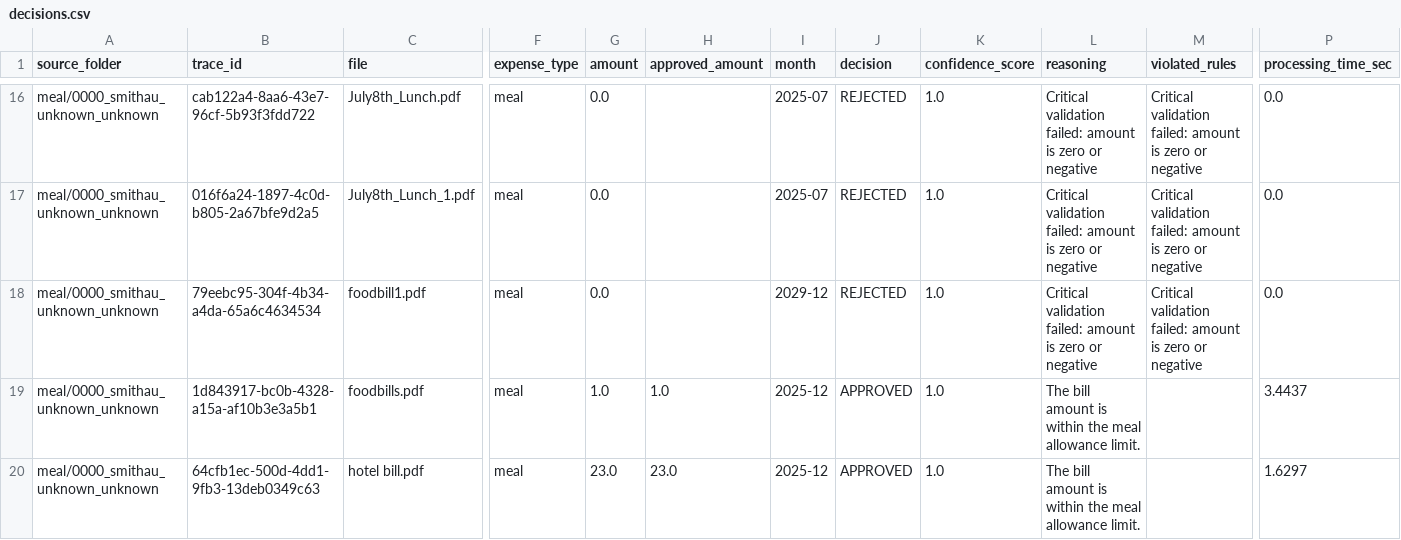
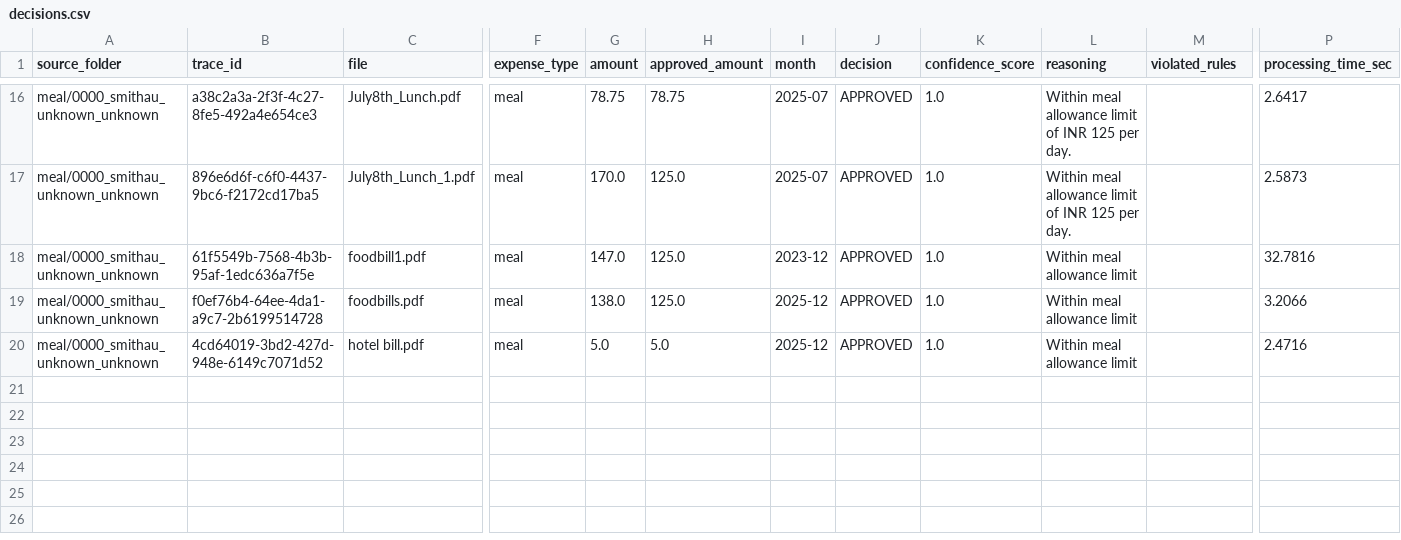
Before and after one commit to kartikgoel88/bill_processing_pipeline, a CSV file: test_output/decisions.csv, drawn as a sheet; only a part is shown, gaps mark what is left out; removed rows and columns are numbered as before the commit, all else as after; rows hold the shown columns only; the diff covers the shown part only; the diff names each change by its address in the sheet, - before the commit and + after, or states it on an @@ line.

```diff
--- a/test_output/decisions.csv
+++ b/test_output/decisions.csv
-B16 (trace_id): cab122a4-8aa6-43e7-96cf-5b93f3fdd722
+B16 (trace_id): a38c2a3a-2f3f-4c27-8fe5-492a4e654ce3
-G16 (amount): 0.0
+G16 (amount): 78.75
-H16 (approved_amount): (empty)
+H16 (approved_amount): 78.75
-J16:J17 (decision): REJECTED
+J16:J17 (decision): APPROVED
-L16:L17 (reasoning): Critical validation failed: amount is zero or negative
+L16:L17 (reasoning): Within meal allowance limit of INR 125 per day.
-M16:M17 (violated_rules): Critical validation failed: amount is zero or negative
+M16:M17 (violated_rules): (empty)
-P16 (processing_time_sec): 0.0
+P16 (processing_time_sec): 2.6417
-B17 (trace_id): 016f6a24-1897-4c0d-b805-2a67bfe9d2a5
+B17 (trace_id): 896e6d6f-c6f0-4437-9bc6-f2172cd17ba5
-G17 (amount): 0.0
+G17 (amount): 170.0
-H17 (approved_amount): (empty)
+H17 (approved_amount): 125.0
-P17 (processing_time_sec): 0.0
+P17 (processing_time_sec): 2.5873
-row 18: meal/0000_smithau_unknown_unknown | 79eebc95-304f-4b34-a4da-65a6c4634534 | foodbill1.pdf | meal | 0.0 |  | 2029-12 | REJECTED | 1.0 | Critical validation failed: amount is zero or negative | Critical validation failed: amount is zero or negative | 0.0
+row 18: meal/0000_smithau_unknown_unknown | 61f5549b-7568-4b3b-95af-1edc636a7f5e | foodbill1.pdf | meal | 147.0 | 125.0 | 2023-12 | APPROVED | 1.0 | Within meal allowance limit |  | 32.7816
-B19 (trace_id): 1d843917-bc0b-4328-a15a-af10b3e3a5b1
+B19 (trace_id): f0ef76b4-64ee-4da1-a9c7-2b6199514728
-G19 (amount): 1.0
+G19 (amount): 138.0
-H19 (approved_amount): 1.0
+H19 (approved_amount): 125.0
-L19:L20 (reasoning): The bill amount is within the meal allowance limit.
+L19:L20 (reasoning): Within meal allowance limit
-P19 (processing_time_sec): 3.4437
+P19 (processing_time_sec): 3.2066
-B20 (trace_id): 64cfb1ec-500d-4dd1-9fb3-13deb0349c63
+B20 (trace_id): 4cd64019-3bd2-427d-948e-6149c7071d52
-G20 (amount): 23.0
+G20 (amount): 5.0
-H20 (approved_amount): 23.0
+H20 (approved_amount): 5.0
-P20 (processing_time_sec): 1.6297
+P20 (processing_time_sec): 2.4716
```
Also changed, not shown: 76 edited cells elsewhere in this file, 8 other files.
